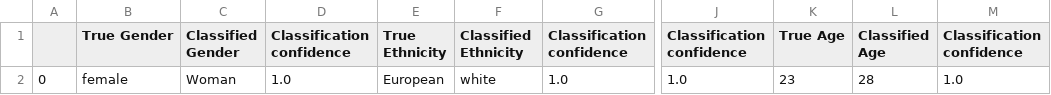
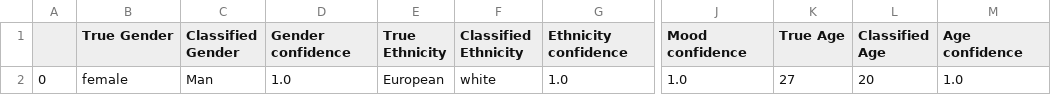
Before and after one commit to uoa-compsci399-s2-2023/capstone-project-team-31, a CSV file: experiment/results/stats.csv, drawn as a sheet; only a part is shown, gaps mark what is left out; the diff names each change by its address in the sheet, - before the commit and + after, or states it on an @@ line.

Commit message:
better column names

```diff
--- a/experiment/results/stats.csv
+++ b/experiment/results/stats.csv
-D1: Classification confidence
+D1: Gender confidence
-G1: Classification confidence
+G1: Ethnicity confidence
-J1: Classification confidence
+J1: Mood confidence
-M1: Classification confidence
+M1: Age confidence
-C2 (Classified Gender): Woman
+C2 (Classified Gender): Man
-K2 (True Age): 23
+K2 (True Age): 27
-L2 (Classified Age): 28
+L2 (Classified Age): 20
```
Also changed, not shown: 1 other file.
